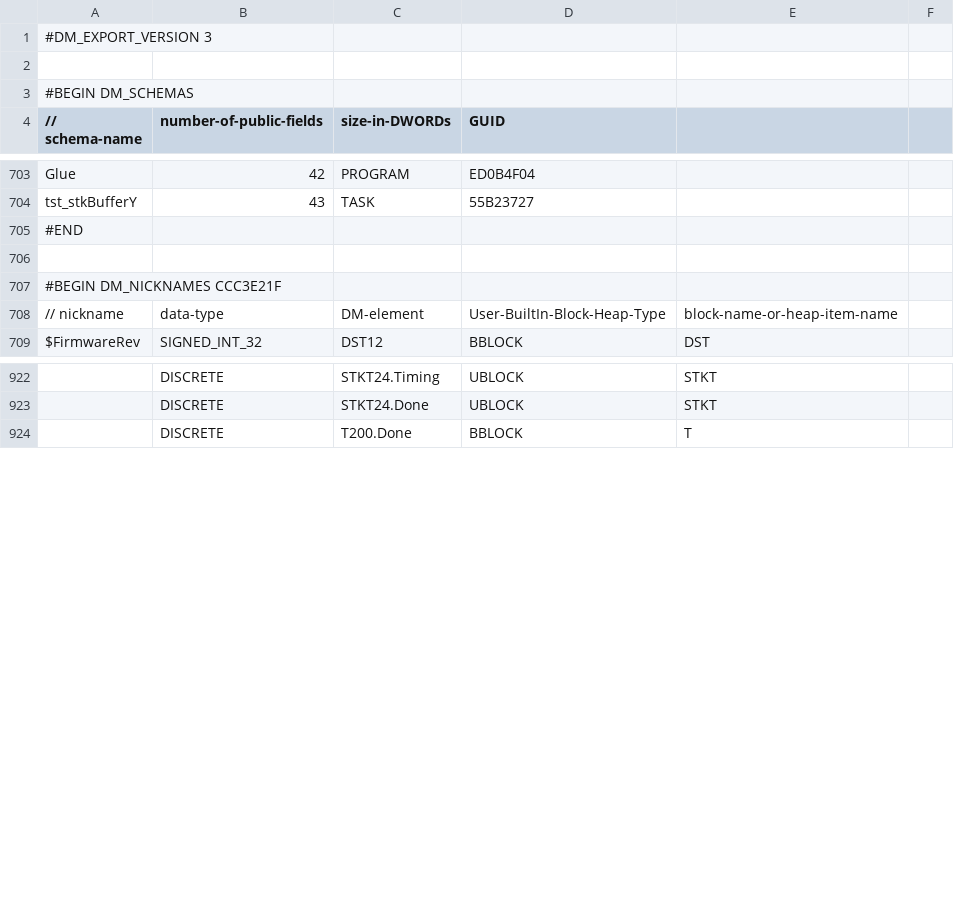
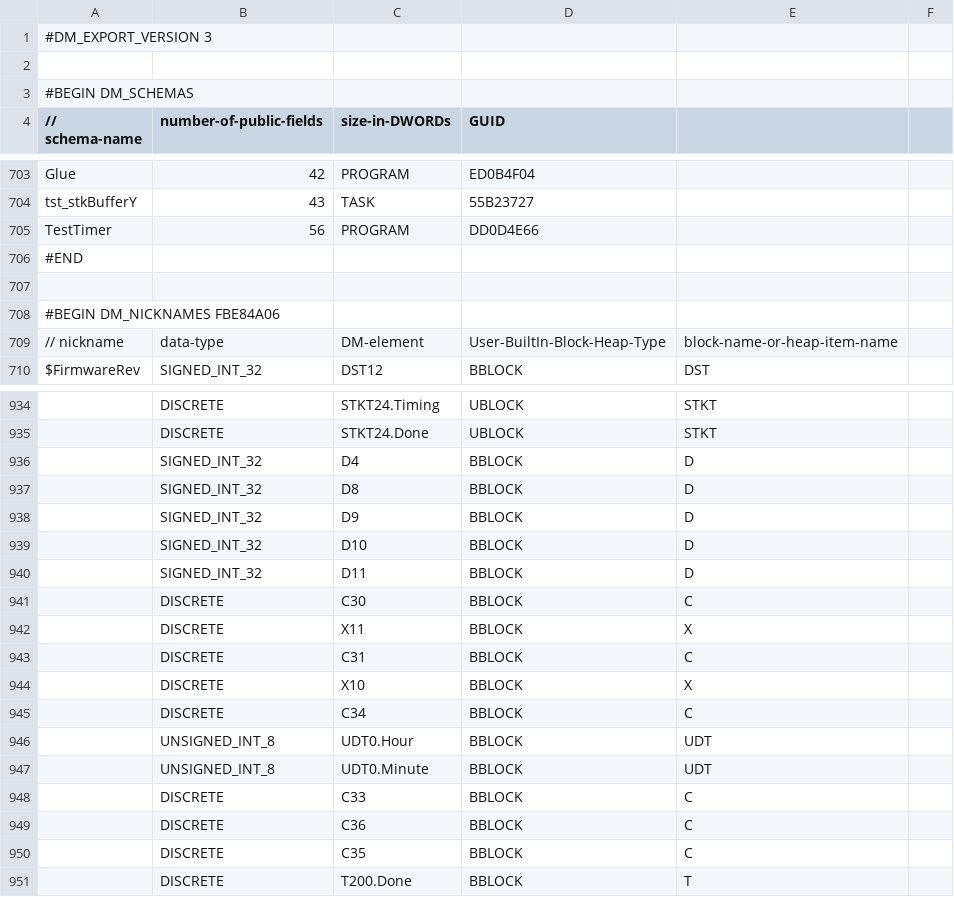
Before and after one commit to jmarshall9120/BlueMachineLadderLogic, a CSV file: BlueMachine_EXPORT_CMORE.csv, drawn as a sheet; only a part is shown, gaps mark what is left out; addresses are those after the commit; the diff covers the shown part only; the diff names each change by its address in the sheet, - before the commit and + after, or states it on an @@ line.

```diff
--- a/BlueMachine_EXPORT_CMORE.csv
+++ b/BlueMachine_EXPORT_CMORE.csv
+row 705: TestTimer | 56 | PROGRAM | DD0D4E66
-A708 (// schema-name): #BEGIN DM_NICKNAMES CCC3E21F
+A708 (// schema-name): #BEGIN DM_NICKNAMES FBE84A06
+row 936:  | SIGNED_INT_32 | D4 | BBLOCK | D
+row 937:  | SIGNED_INT_32 | D8 | BBLOCK | D
+row 938:  | SIGNED_INT_32 | D9 | BBLOCK | D
+row 939:  | SIGNED_INT_32 | D10 | BBLOCK | D
+row 940:  | SIGNED_INT_32 | D11 | BBLOCK | D
+row 941:  | DISCRETE | C30 | BBLOCK | C
+row 942:  | DISCRETE | X11 | BBLOCK | X
+row 943:  | DISCRETE | C31 | BBLOCK | C
+row 944:  | DISCRETE | X10 | BBLOCK | X
+row 945:  | DISCRETE | C34 | BBLOCK | C
+row 946:  | UNSIGNED_INT_8 | UDT0.Hour | BBLOCK | UDT
+row 947:  | UNSIGNED_INT_8 | UDT0.Minute | BBLOCK | UDT
+row 948:  | DISCRETE | C33 | BBLOCK | C
+row 949:  | DISCRETE | C36 | BBLOCK | C
+row 950:  | DISCRETE | C35 | BBLOCK | C
```
Also changed, not shown: 13 added rows, 2 removed rows, 9 moved rows and 5 edited cells elsewhere in this file, 4 other files.
